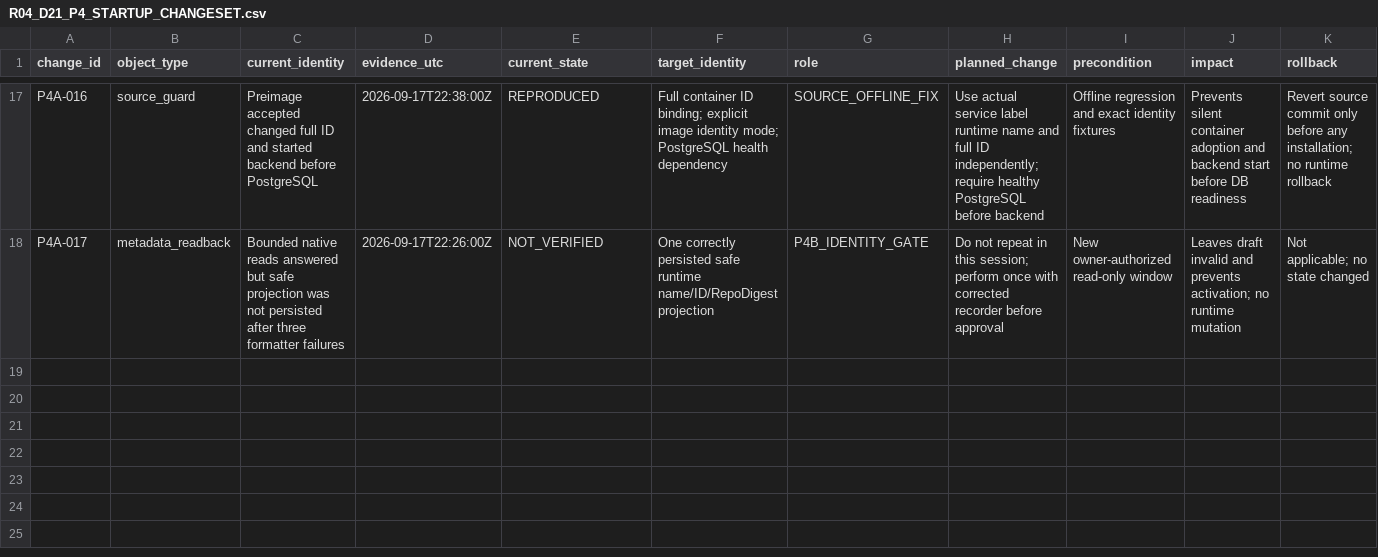
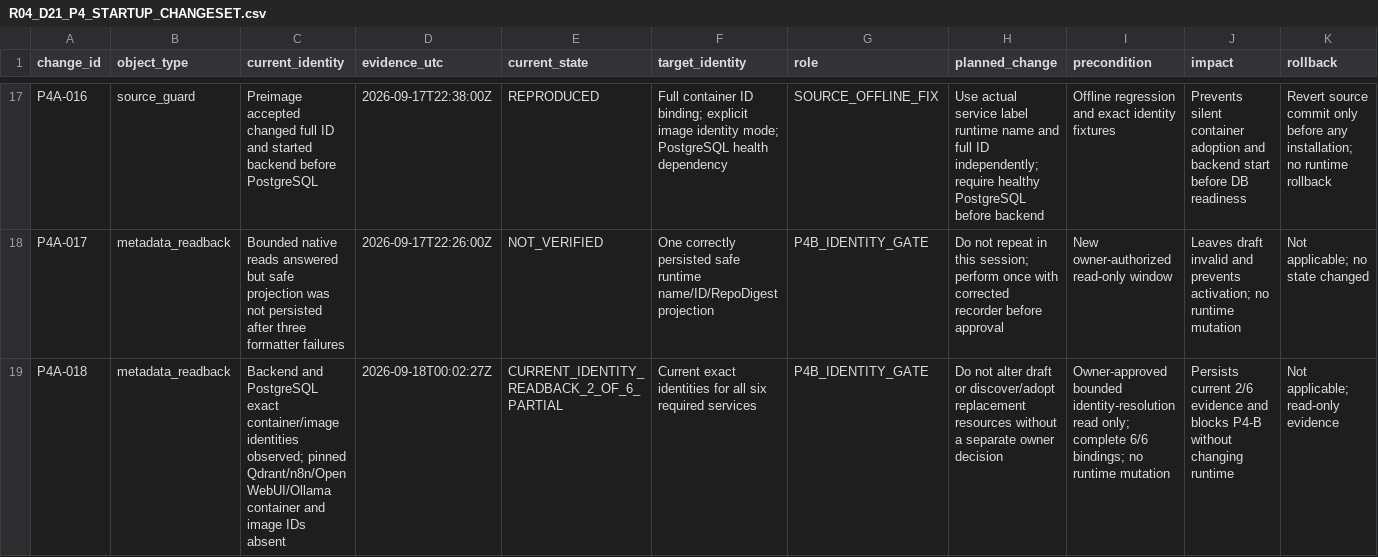
Before and after one commit to domlap94-star/ai-lab-core, a CSV file: docs/recovery/R04_D21_P4_STARTUP_CHANGESET.csv, drawn as a sheet; only a part is shown, gaps mark what is left out; rows hold the shown columns only; the diff names each change by its address in the sheet, - before the commit and + after, or states it on an @@ line.

Commit message:
docs(recovery): record partial P4A identity readback

```diff
--- a/docs/recovery/R04_D21_P4_STARTUP_CHANGESET.csv
+++ b/docs/recovery/R04_D21_P4_STARTUP_CHANGESET.csv
+row 19: P4A-018 | metadata_readback | Backend and PostgreSQL exact container/image identities observed; pinned Qdrant/n8n/Open WebUI/Ollama container and image IDs absent | 2026-09-18T00:02:27Z | CURRENT_IDENTITY_READBACK_2_OF_6_PARTIAL | Current exact identities for all six required services | P4B_IDENTITY_GATE | Do not alter draft or discover/adopt replacement resources without a separate owner decision | Owner-approved bounded identity-resolution read only; complete 6/6 bindings; no runtime mutation | Persists current 2/6 evidence and blocks P4-B without changing runtime | Not applicable; read-only evidence
```
Also changed, not shown: docs/recovery/OWNER_DECISIONS.csv, docs/recovery/PACKAGE_REGISTER.csv, 4 other files.
